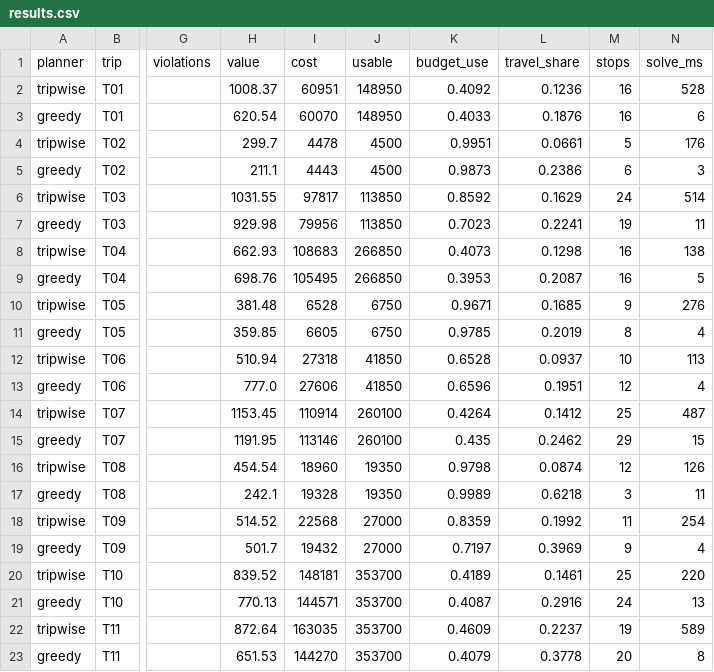
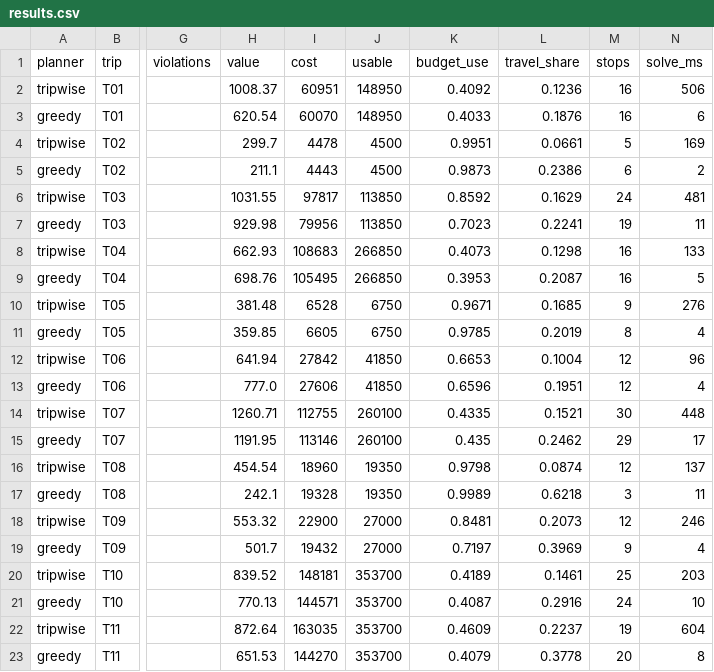
Before and after one commit to lekhyapillarikuppam/Project-4, a CSV file: eval/out/results.csv, drawn as a sheet; only a part is shown, gaps mark what is left out; the diff covers the shown part only; the diff names each change by its address in the sheet, - before the commit and + after, or states it on an @@ line.

```diff
--- a/eval/out/results.csv
+++ b/eval/out/results.csv
-N2 (solve_ms): 528
+N2 (solve_ms): 506
-N4 (solve_ms): 176
+N4 (solve_ms): 169
-N5 (solve_ms): 3
+N5 (solve_ms): 2
-N6 (solve_ms): 514
+N6 (solve_ms): 481
-N8 (solve_ms): 138
+N8 (solve_ms): 133
-H12 (value): 510.94
+H12 (value): 641.94
-I12 (cost): 27318
+I12 (cost): 27842
-K12 (budget_use): 0.6528
+K12 (budget_use): 0.6653
-L12 (travel_share): 0.0937
+L12 (travel_share): 0.1004
-M12 (stops): 10
+M12 (stops): 12
-N12 (solve_ms): 113
+N12 (solve_ms): 96
-H14 (value): 1153.45
+H14 (value): 1260.71
-I14 (cost): 110914
+I14 (cost): 112755
-K14 (budget_use): 0.4264
+K14 (budget_use): 0.4335
-L14 (travel_share): 0.1412
+L14 (travel_share): 0.1521
-M14 (stops): 25
+M14 (stops): 30
-N14 (solve_ms): 487
+N14 (solve_ms): 448
-N15 (solve_ms): 15
+N15 (solve_ms): 17
-N16 (solve_ms): 126
+N16 (solve_ms): 137
-H18 (value): 514.52
+H18 (value): 553.32
-I18 (cost): 22568
+I18 (cost): 22900
-K18 (budget_use): 0.8359
+K18 (budget_use): 0.8481
-L18 (travel_share): 0.1992
+L18 (travel_share): 0.2073
-M18 (stops): 11
+M18 (stops): 12
-N18 (solve_ms): 254
+N18 (solve_ms): 246
-N20 (solve_ms): 220
+N20 (solve_ms): 203
-N21 (solve_ms): 13
+N21 (solve_ms): 10
-N22 (solve_ms): 589
+N22 (solve_ms): 604
```
Also changed, not shown: 75 edited cells elsewhere in this file, 9 other files.
